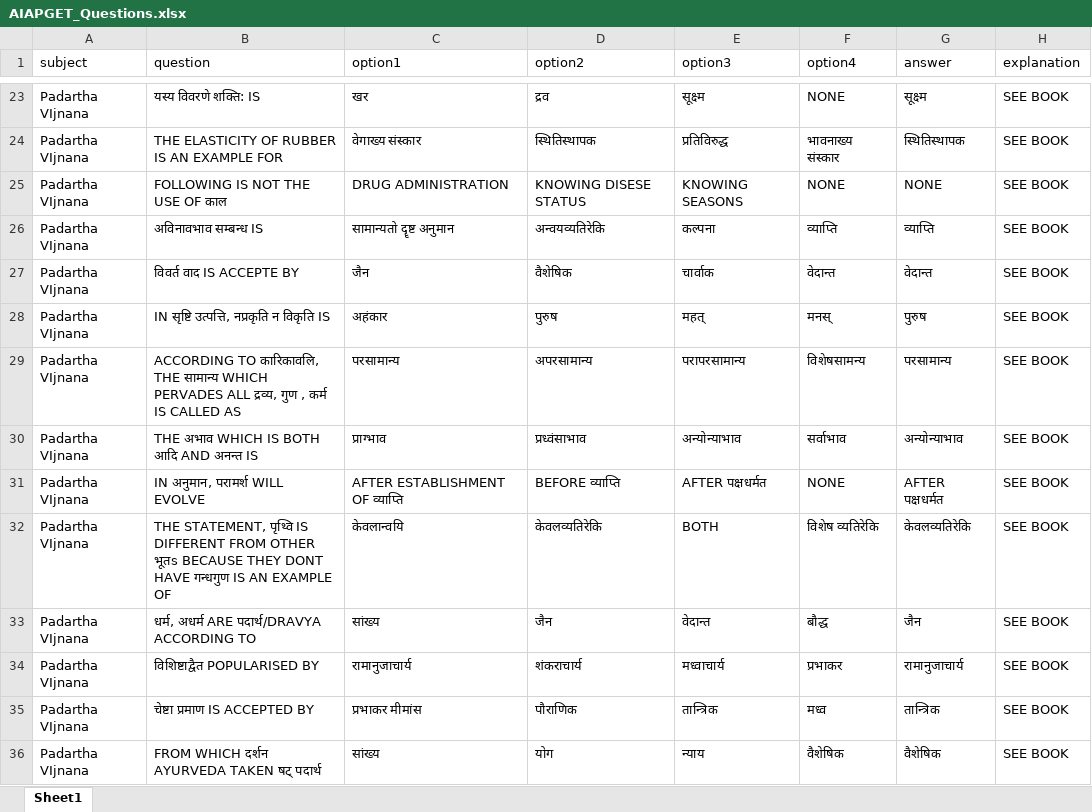
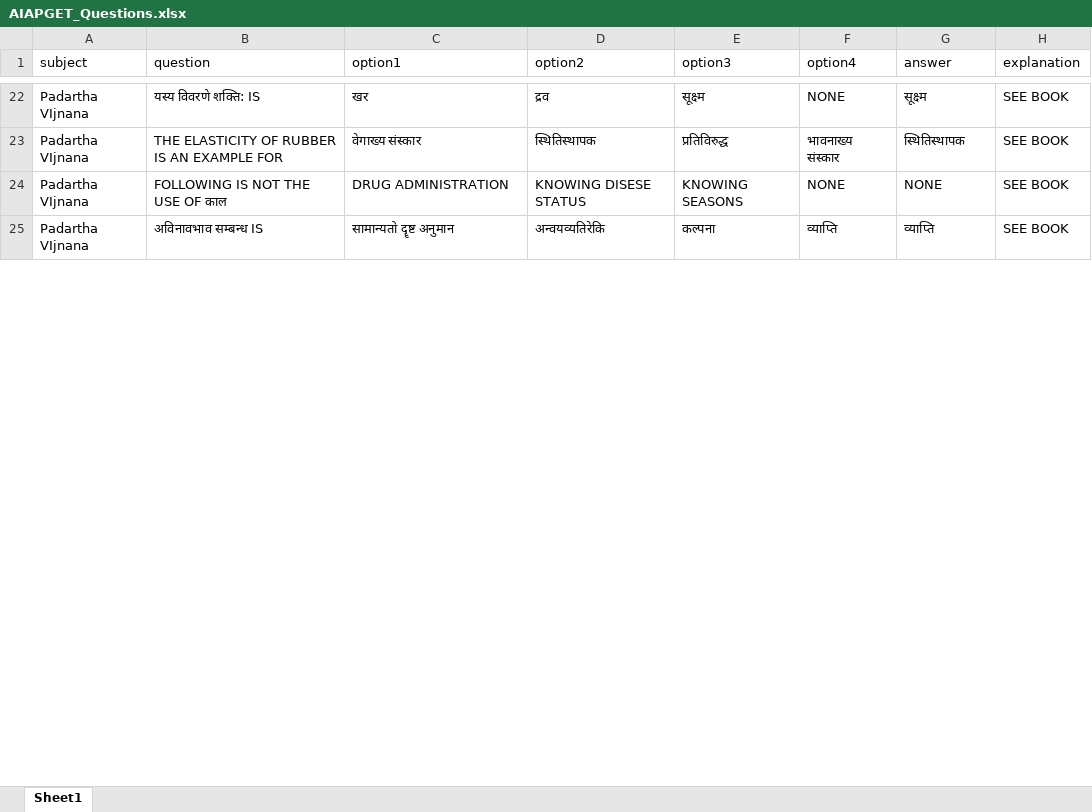
Before and after one commit to bamcsamhitasiddhanta-aiapget/aiapget-cbt-app, an Excel workbook: AIAPGET_Questions.xlsx, sheet Sheet1, drawn as a sheet; only a part is shown, gaps mark what is left out; values as stored, in another font and other column widths than the file's, no borders; the diff covers the shown part only; the diff names each change by its address in the sheet, - before the commit and + after, or states it on an @@ line.

```diff
--- a/AIAPGET_Questions.xlsx (sheet Sheet1)
+++ b/AIAPGET_Questions.xlsx (sheet Sheet1)
-row 27: Padartha VIjnana | विवर्त वाद IS ACCEPTE BY | जैन | वैशेषिक | चार्वाक | वेदान्त | वेदान्त | SEE BOOK
-row 28: Padartha VIjnana | IN सृष्टि उत्पत्ति, नप्रकृति न विकृति IS | अहंकार | पुरुष | महत् | मनस् | पुरुष | SEE BOOK
-row 29: Padartha VIjnana | ACCORDING TO कारिकावलि, THE सामान्य WHICH PERVADES ALL द्रव्य, गुण , कर्म IS CALLED AS | परसामान्य | अपरसामान्य | परापरसामान्य | विशेषसामन्य | परसामान्य | SEE BOOK
-row 30: Padartha VIjnana | THE अभाव WHICH IS BOTH आदि AND अनन्त IS | प्राग्भाव | प्रध्वंसाभाव | अन्योन्याभाव | सर्वाभाव | अन्योन्याभाव | SEE BOOK
-row 31: Padartha VIjnana | IN अनुमान, परामर्श WILL EVOLVE | AFTER ESTABLISHMENT OF व्याप्ति | BEFORE व्याप्ति | AFTER पक्षधर्मत | NONE | AFTER पक्षधर्मत | SEE BOOK
-row 32: Padartha VIjnana | THE STATEMENT, पृथ्वि IS DIFFERENT FROM OTHER भूतs BECAUSE THEY DONT HAVE गन्धगुण IS AN EXAMPLE OF | केवलान्वयि | केवलव्यतिरेकि | BOTH | विशेष व्यतिरेकि | केवलव्यतिरेकि | SEE BOOK
-row 33: Padartha VIjnana | धर्म, अधर्म ARE पदार्थ/DRAVYA ACCORDING TO | सांख्य | जैन | वेदान्त | बौद्ध | जैन | SEE BOOK
-row 34: Padartha VIjnana | विशिष्टाद्वैत POPULARISED BY | रामानुजाचार्य | शंकराचार्य | मध्वाचार्य | प्रभाकर | रामानुजाचार्य | SEE BOOK
-row 35: Padartha VIjnana | चेष्टा प्रमाण IS ACCEPTED BY | प्रभाकर मीमांस | पौराणिक | तान्त्रिक | मध्व | तान्त्रिक | SEE BOOK
-row 36: Padartha VIjnana | FROM WHICH दर्शन AYURVEDA TAKEN षट् पदार्थ | सांख्य | योग | न्याय | वैशेषिक | वैशेषिक | SEE BOOK
```
Also changed, not shown: 9 removed rows and 3 edited cells elsewhere in this sheet, Agadatantra.xlsx, 4 other files.
